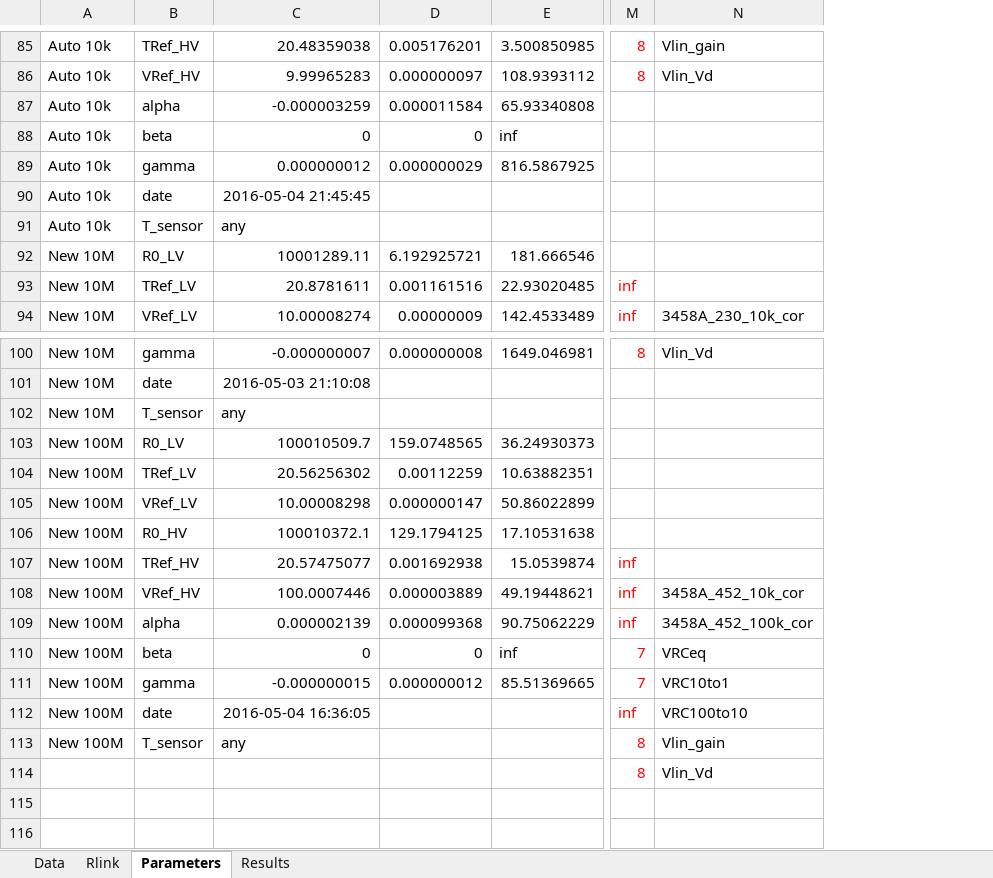
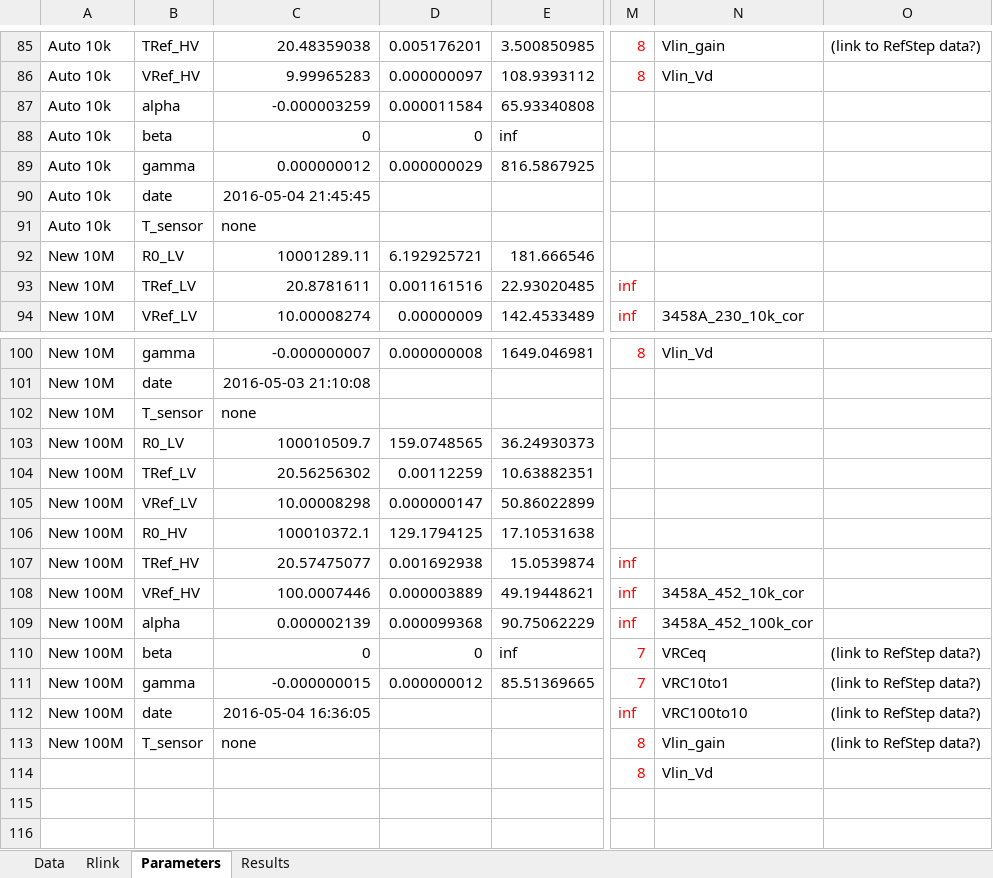
Before and after one commit to tblawson/HRBC, an Excel workbook: HRBC_template.xlsx, sheet Parameters, drawn as a sheet; only a part is shown, gaps mark what is left out; values as stored, in another font and other column widths than the file's, no borders; the diff covers the shown part only; the diff names each change by its address in the sheet, - before the commit and + after, or states it on an @@ line.

```diff
--- a/HRBC_template.xlsx (sheet Parameters)
+++ b/HRBC_template.xlsx (sheet Parameters)
+column O, row 85: (link to RefStep data?); rows 110-113: all (link to RefStep data?)
-C91: any
+C91: none
-C102: any
+C102: none
-C113: any
+C113: none
```
Also changed, not shown: 1 hidden or unhidden row, 9 edited cells and cell formats elsewhere in this sheet, sheet Data.
